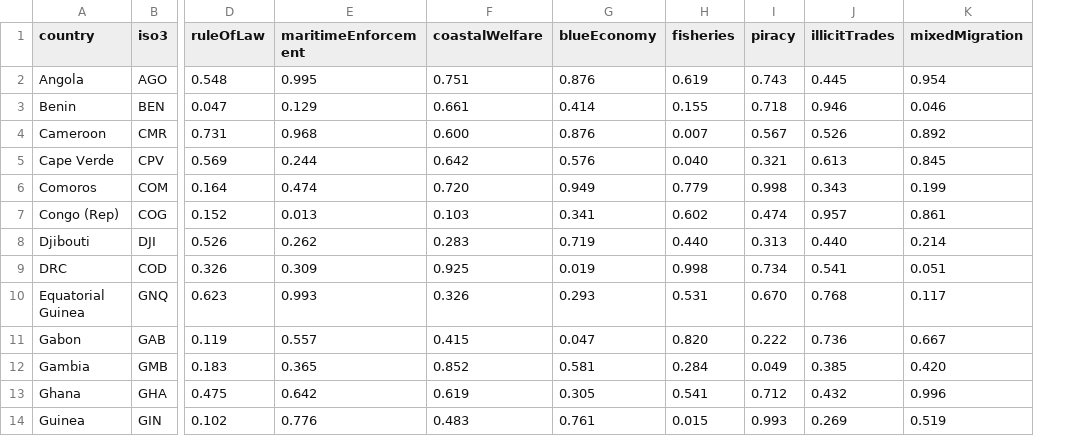
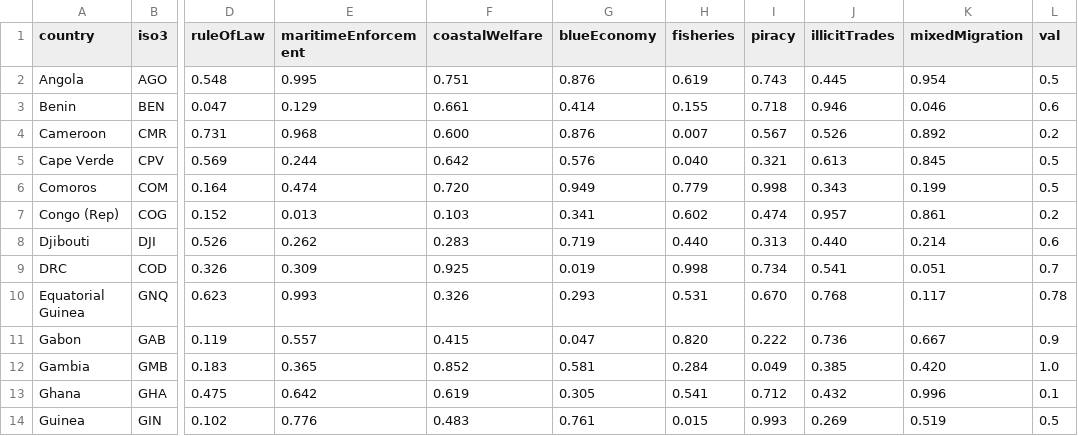
Before and after one commit to johnrobisoniv/stable-seas-beta, a CSV file: data/indexValues.csv, drawn as a sheet; only a part is shown, gaps mark what is left out; the diff names each change by its address in the sheet, - before the commit and + after, or states it on an @@ line.

```diff
--- a/data/indexValues.csv
+++ b/data/indexValues.csv
+column L (val), rows 2-14: 0.5 | 0.6 | 0.2 | 0.5 | 0.5 | 0.2 | 0.6 | 0.7 | 0.78 | 0.9 | 1.0 | 0.1 | 0.5
```
Also changed, not shown: 2 other files.
